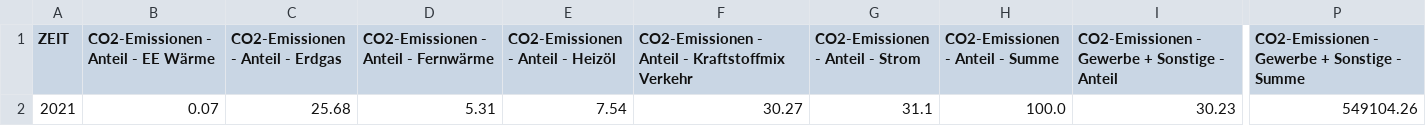
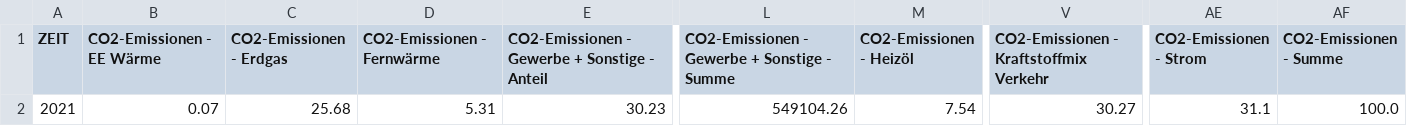
Before and after one commit to cahitgercekel-hub/Green-City-Dashboard, a CSV file: assets/data/co2-emissionen-sektoren.csv, drawn as a sheet; only a part is shown, gaps mark what is left out; removed rows and columns are numbered as before the commit, all else as after; the diff names each change by its address in the sheet, - before the commit and + after, or states it on an @@ line.

```diff
--- a/assets/data/co2-emissionen-sektoren.csv
+++ b/assets/data/co2-emissionen-sektoren.csv
-column E (CO2-Emissionen - Anteil - Heizöl), row 2: 7.54
-column F, rows 1-2: CO2-Emissionen - Anteil - Kraftstoffmix Verkehr | 30.27
-column G (CO2-Emissionen - Anteil - Strom), row 2: 31.1
-column H (CO2-Emissionen - Anteil - Summe), row 2: 100.0
+column M (CO2-Emissionen - Heizöl), row 2: 7.54
+column V, rows 1-2: CO2-Emissionen - Kraftstoffmix Verkehr | 30.27
+column AE (CO2-Emissionen - Strom), row 2: 31.1
+column AF (CO2-Emissionen - Summe), row 2: 100.0
-B1: CO2-Emissionen - Anteil - EE Wärme
+B1: CO2-Emissionen - EE Wärme
-C1: CO2-Emissionen - Anteil - Erdgas
+C1: CO2-Emissionen - Erdgas
-D1: CO2-Emissionen - Anteil - Fernwärme
+D1: CO2-Emissionen - Fernwärme
```
Also changed, not shown: assets/data/co2-emissionen-anwendungen.csv, assets/data/co2-emissionen-tonnen.csv, 12 other files.
